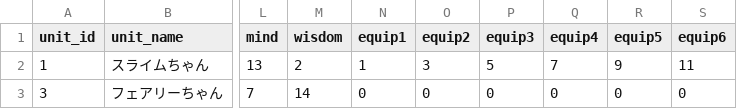
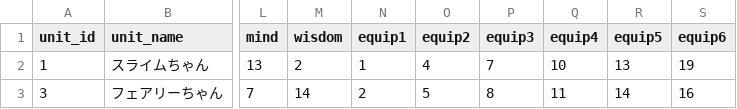
Before and after one commit to everystudio/rpgkit, a CSV file: Assets/Data/data_unit.csv, drawn as a sheet; only a part is shown, gaps mark what is left out; the diff names each change by its address in the sheet, - before the commit and + after, or states it on an @@ line.

```diff
--- a/Assets/Data/data_unit.csv
+++ b/Assets/Data/data_unit.csv
-O2 (equip2): 3
+O2 (equip2): 4
-P2 (equip3): 5
+P2 (equip3): 7
-Q2 (equip4): 7
+Q2 (equip4): 10
-R2 (equip5): 9
+R2 (equip5): 13
-S2 (equip6): 11
+S2 (equip6): 19
-N3 (equip1): 0
+N3 (equip1): 2
-O3 (equip2): 0
+O3 (equip2): 5
-P3 (equip3): 0
+P3 (equip3): 8
-Q3 (equip4): 0
+Q3 (equip4): 11
-R3 (equip5): 0
+R3 (equip5): 14
-S3 (equip6): 0
+S3 (equip6): 16
```
Also changed, not shown: Assets/Data/Master/master_equip.csv, Assets/Data/Master/master_unit.csv, 17 other files.
